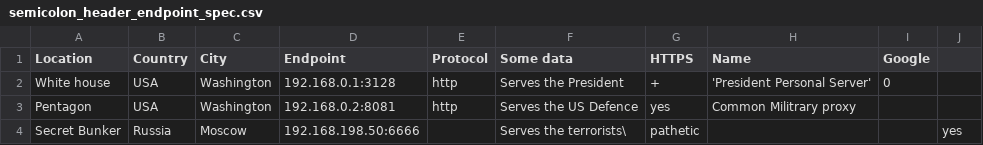
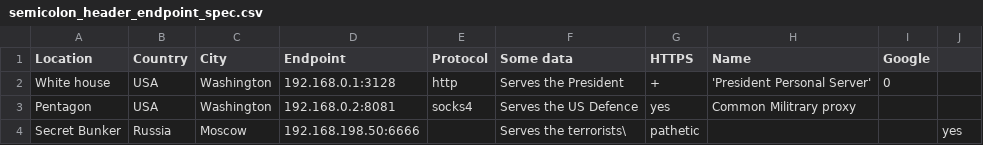
Before and after one commit to BrokenEvent/ProxyDiscovery, a CSV file: BrokenEvent.ProxyDiscovery.Tests/Data/semicolon_header_endpoint_spec.csv, drawn as a sheet.

Commit message:
* socks4/4a and socks5 proxy check support * renamed HTTPS -> SSL * protocol is now mandatory * other minor renames and fixes

```diff
--- a/BrokenEvent.ProxyDiscovery.Tests/Data/semicolon_header_endpoint_spec.csv
+++ b/BrokenEvent.ProxyDiscovery.Tests/Data/semicolon_header_endpoint_spec.csv
@@ -2,3 +2,3 @@ Location;Country;City;Endpoint;Protocol;Some data;HTTPS;Name;Google
 White house;USA;Washington;192.168.0.1:3128;http;Serves the President;+;'President Personal Server';0
-Pentagon;USA;Washington;192.168.0.2:8081;http;Serves the US Defence;yes;"Common Militrary proxy";
+Pentagon;USA;Washington;192.168.0.2:8081;socks4;Serves the US Defence;yes;"Common Militrary proxy";
 Secret Bunker;Russia;Moscow;192.168.198.50:6666;;Serves the terrorists\; pathetic;;;yes
```
Also changed, not shown: BrokenEvent.ProxyDiscovery.Tests/Data/semicolon_header_ip_port_full.csv, 37 other files.
